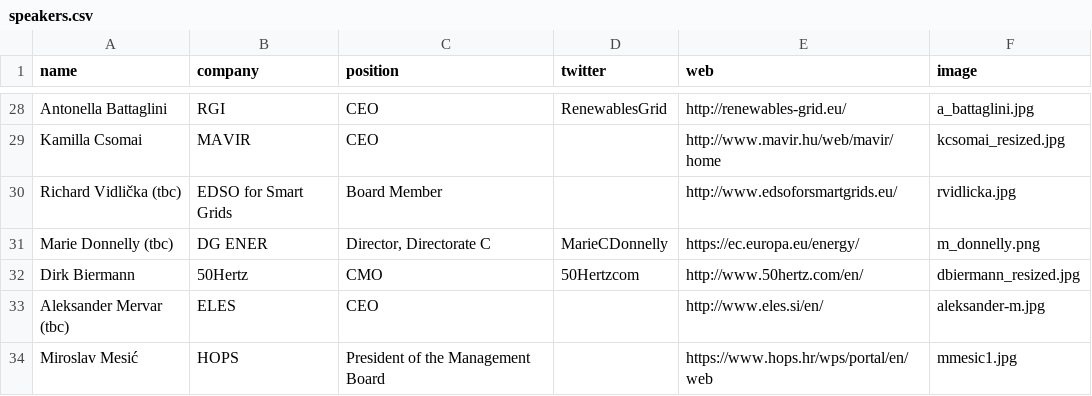
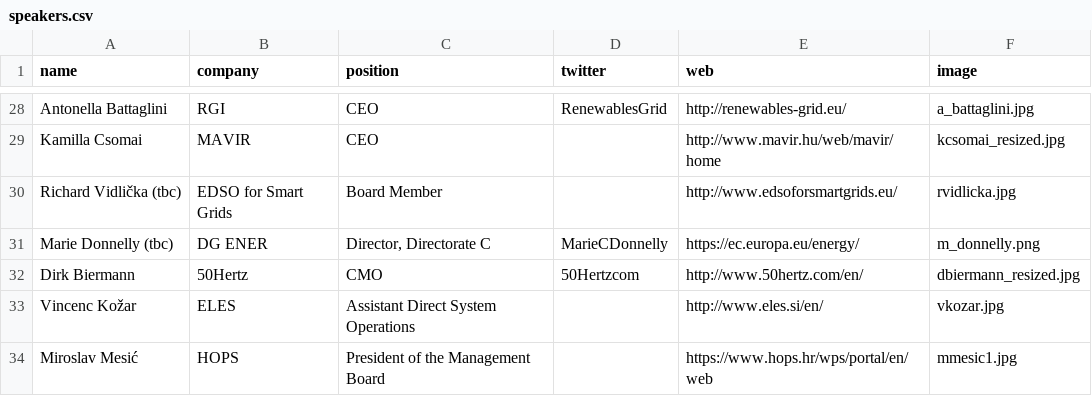
Before and after one commit to entsoe-web/cee-conf, a CSV file: _data/speakers.csv, drawn as a sheet; only a part is shown, gaps mark what is left out; removed rows and columns are numbered as before the commit, all else as after; the diff names each change by its address in the sheet, - before the commit and + after, or states it on an @@ line.

Commit message:
Update speakers.csv

```diff
--- a/_data/speakers.csv
+++ b/_data/speakers.csv
-row 33: Aleksander Mervar (tbc) | ELES | CEO |  | http://www.eles.si/en/ | aleksander-m.jpg
+row 33: Vincenc Kožar | ELES | Assistant Direct System Operations |  | http://www.eles.si/en/ | vkozar.jpg
```
